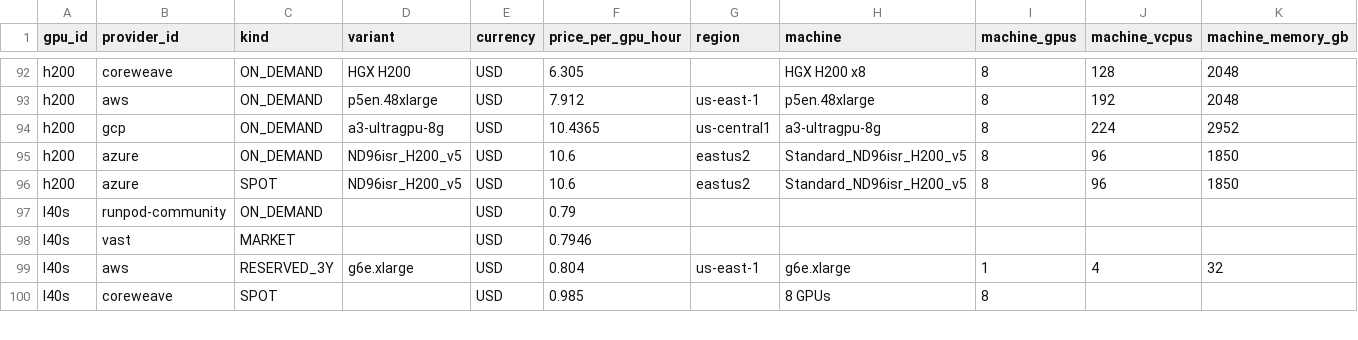
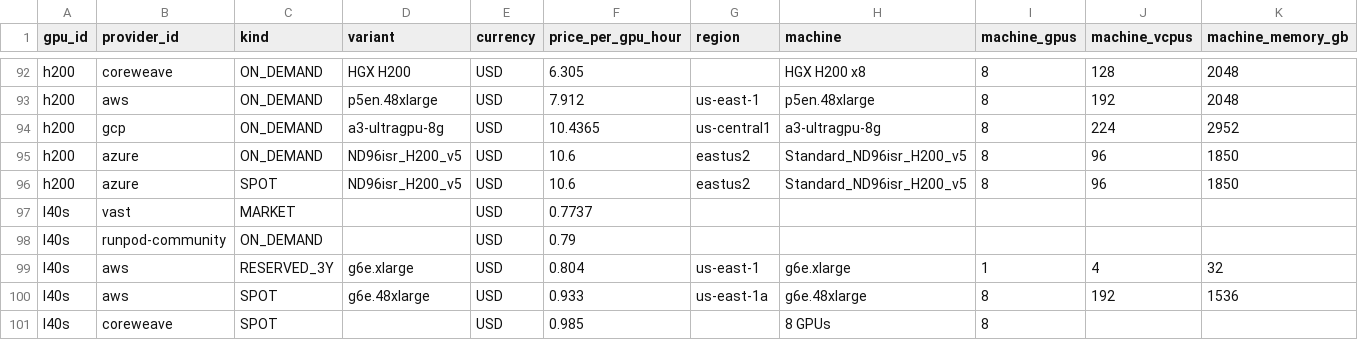
Before and after one commit to dadaobear-glitch/auramatrix-price-data, a CSV file: latest/gpu-prices-usd.csv, drawn as a sheet; only a part is shown, gaps mark what is left out; removed rows and columns are numbered as before the commit, all else as after; rows hold the shown columns only; the diff covers the shown part only; the diff names each change by its address in the sheet, - before the commit and + after, or states it on an @@ line.

```diff
--- a/latest/gpu-prices-usd.csv
+++ b/latest/gpu-prices-usd.csv
+row 97: l40s | vast | MARKET |  | USD | 0.7737
-row 98: l40s | vast | MARKET |  | USD | 0.7946
+row 100: l40s | aws | SPOT | g6e.48xlarge | USD | 0.933 | us-east-1a | g6e.48xlarge | 8 | 192 | 1536
```
Also changed, not shown: 4 added rows, 5 removed rows and 51 edited cells elsewhere in this file, latest/gpu-prices-china-cny.csv, 4 other files.
